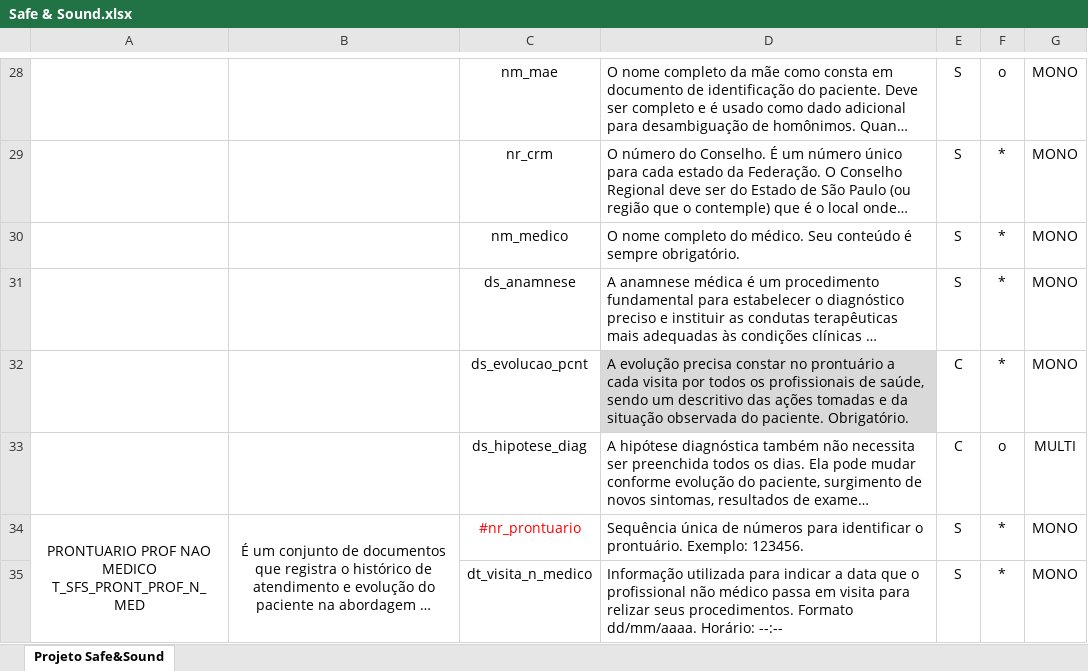
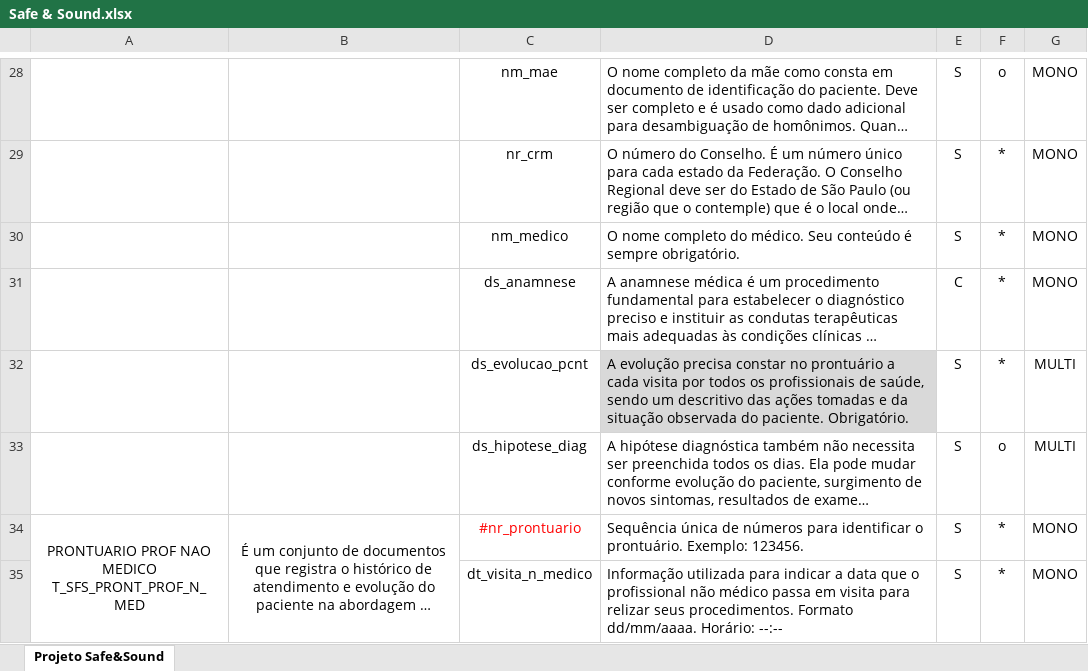
Before and after one commit to Poagilers/-ATV1-DMSQL, an Excel workbook: Arquivos Excel/Safe & Sound.xlsx, sheet Projeto Safe&Sound, drawn as a sheet; only a part is shown, gaps mark what is left out; long unchanged cells end in …; values as stored, in another font and other column widths than the file's, no borders; conditional formats not drawn; the diff names each change by its address in the sheet, - before the commit and + after, or states it on an @@ line.

Commit message:
Considerações da professora Rita
Alterações conforme considerações da Professora Rita

```diff
--- a/Arquivos Excel/Safe & Sound.xlsx (sheet Projeto Safe&Sound)
+++ b/Arquivos Excel/Safe & Sound.xlsx (sheet Projeto Safe&Sound)
-E31: S
+E31: C
-E32:E33: C
+E32:E33: S
-G32: MONO
+G32: MULTI
```
